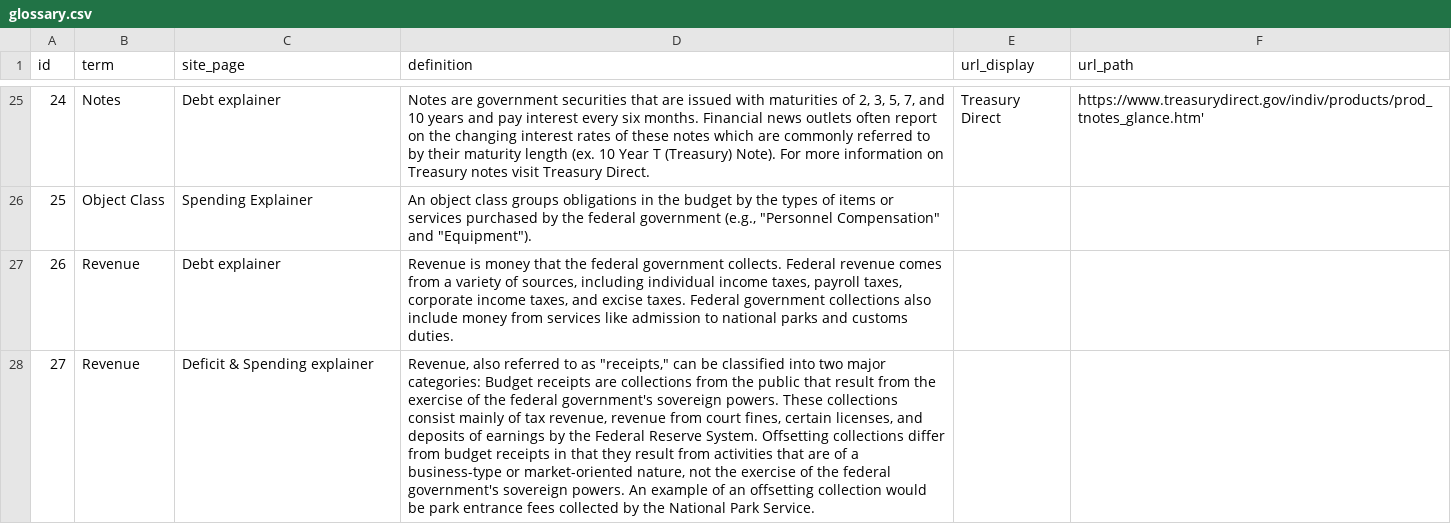
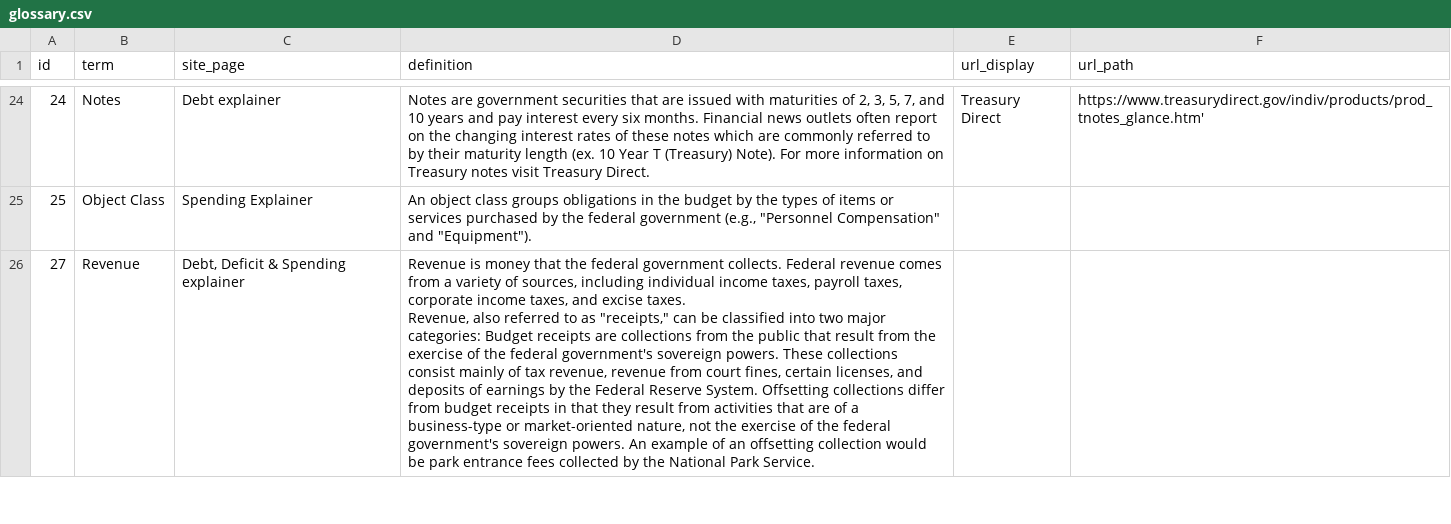
Before and after one commit to fedspendingtransparency/fiscal-data, a CSV file: static/data/glossary/glossary.csv, drawn as a sheet; only a part is shown, gaps mark what is left out; removed rows and columns are numbered as before the commit, all else as after; ↵ is a line break in a cell; the diff covers the shown part only; the diff names each change by its address in the sheet, - before the commit and + after, or states it on an @@ line.

Commit message:
FDG-6999 Update glossary file

```diff
--- a/static/data/glossary/glossary.csv
+++ b/static/data/glossary/glossary.csv
-row 27: 26 | Revenue | Debt explainer | Revenue is money that the federal government collects. Federal revenue comes from a variety of sources, including individual income taxes, payroll taxes, corporate income taxes, and excise taxes. Federal government collections also include money from services like admission to national parks and customs duties.
-C26 (site_page): Deficit & Spending explainer
+C26 (site_page): Debt, Deficit & Spending explainer
-D26 (definition): Revenue, also…
+D26 (definition): Revenue is money that the federal government collects. Federal revenue comes from a variety of sources, including individual income taxes, payroll taxes, corporate income taxes, and excise taxes. ↵ Revenue, also…
```
Also changed, not shown: 2 removed rows and 3 edited cells elsewhere in this file.
